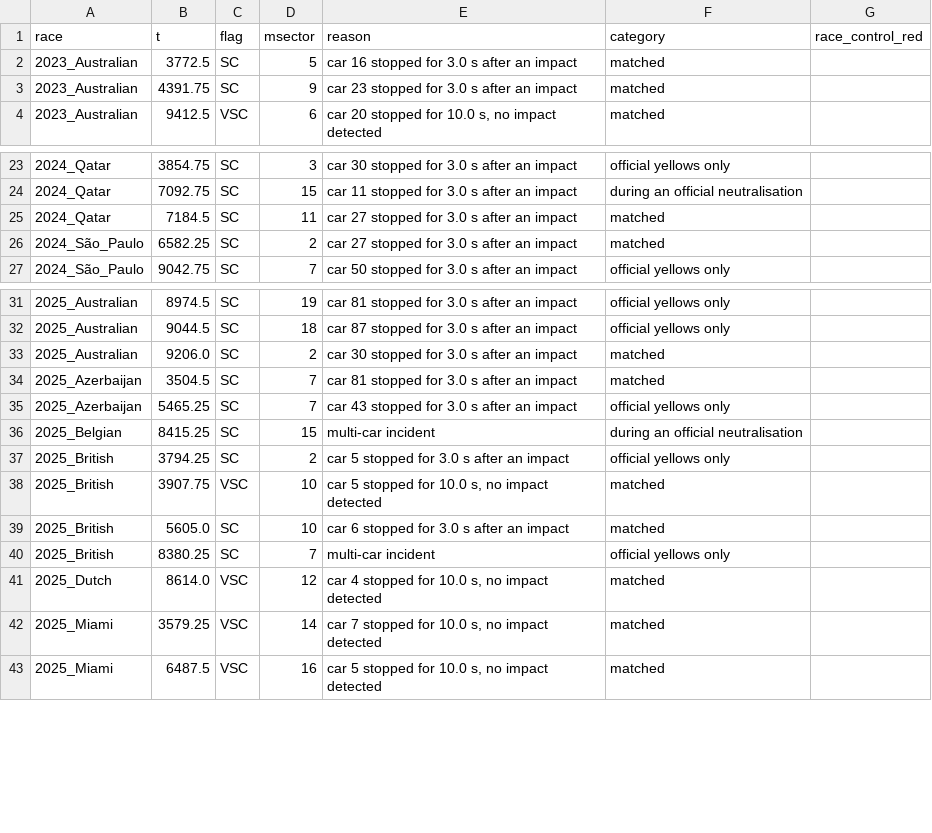
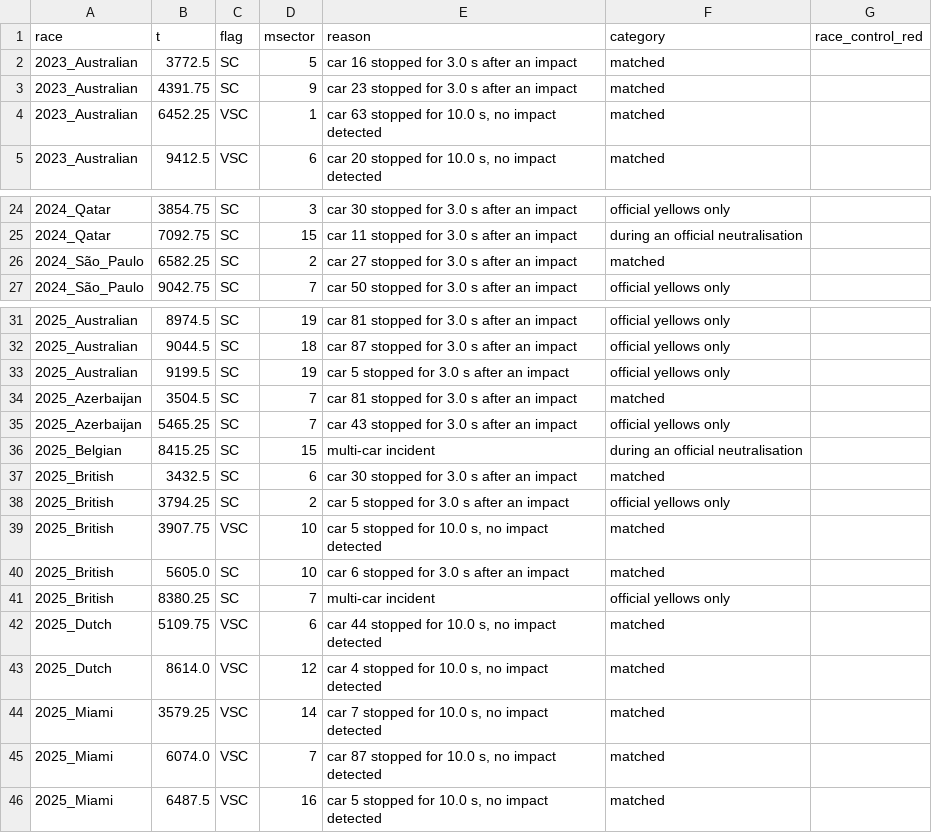
Before and after one commit to Pseudocoder28/Fast-Flag, a CSV file: docs/charts/escalation_ours.csv, drawn as a sheet; only a part is shown, gaps mark what is left out; removed rows and columns are numbered as before the commit, all else as after; the diff names each change by its address in the sheet, - before the commit and + after, or states it on an @@ line.

Commit message:
A: escalation scorecard and sweeps rerun with PR #28: 31 of 51, 30 earlier, 0.80 extras per race hour
A stopped car that rolls on into the next sector now keeps its flag (PR #28). On the
training races: we recommended 31 of 51 official escalations (was 29), 30 earlier (was 27),
median lead 20.1 s; missed 16 (was 20); extras 25, 0.80 per race hour (was 24, 0.77).
Reds unchanged: 3 sent, red in 2 of race control's 5. The settings stay 3 s and 10 s.

```diff
--- a/docs/charts/escalation_ours.csv
+++ b/docs/charts/escalation_ours.csv
+row 4: 2023_Australian | 6452.25 | VSC | 1 | car 63 stopped for 10.0 s, no impact detected | matched
-row 25: 2024_Qatar | 7184.5 | SC | 11 | car 27 stopped for 3.0 s after an impact | matched
-row 33: 2025_Australian | 9206.0 | SC | 2 | car 30 stopped for 3.0 s after an impact | matched
+row 33: 2025_Australian | 9199.5 | SC | 19 | car 5 stopped for 3.0 s after an impact | official yellows only
+row 37: 2025_British | 3432.5 | SC | 6 | car 30 stopped for 3.0 s after an impact | matched
+row 42: 2025_Dutch | 5109.75 | VSC | 6 | car 44 stopped for 10.0 s, no impact detected | matched
+row 45: 2025_Miami | 6074.0 | VSC | 7 | car 87 stopped for 10.0 s, no impact detected | matched
```
Also changed, not shown: docs/charts/escalation_official.csv, docs/charts/escalation_sweep_SC_STOPPED_HOLD_S.csv, 6 other files.
